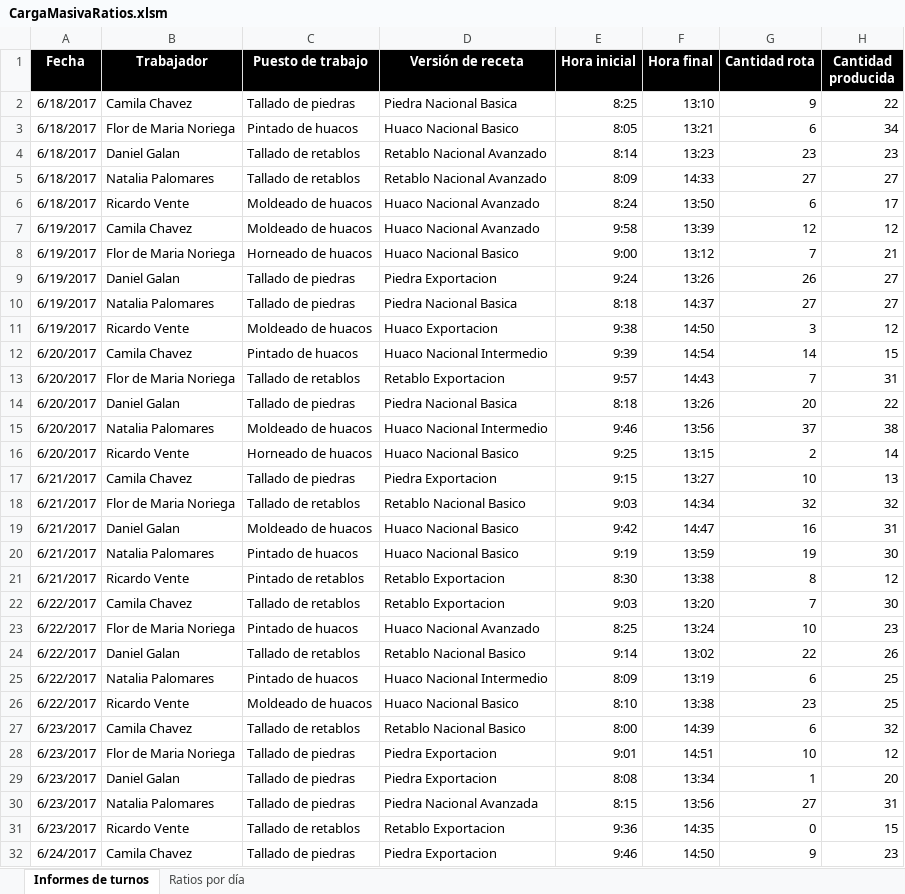
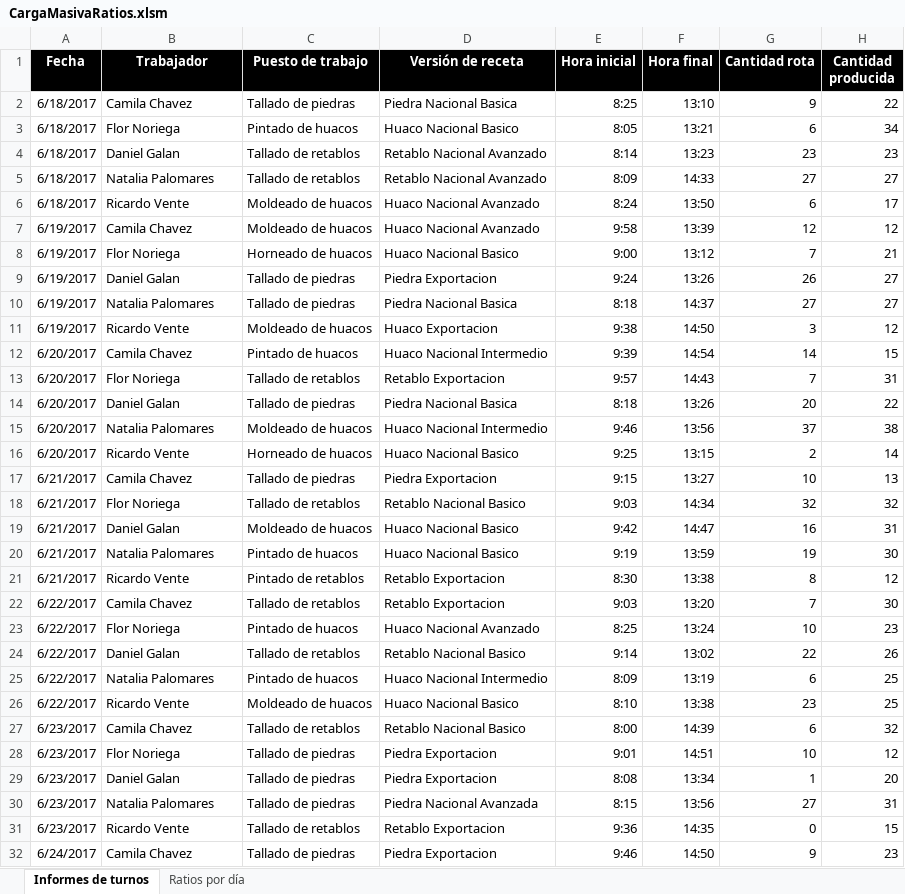
Before and after one commit to jariasga/VisiblesTeam, an Excel workbook: CargaMasivaRatios.xlsm, sheet Informes de turnos, drawn as a sheet; only a part is shown; values as stored, in another font and other column widths than the file's, no borders; charts and pictures not drawn; the diff covers the shown part only; the diff names each change by its address in the sheet, - before the commit and + after, or states it on an @@ line.

```diff
--- a/CargaMasivaRatios.xlsm (sheet Informes de turnos)
+++ b/CargaMasivaRatios.xlsm (sheet Informes de turnos)
-B3 (Trabajador): Flor de Maria Noriega
+B3 (Trabajador): Flor Noriega
-B8 (Trabajador): Flor de Maria Noriega
+B8 (Trabajador): Flor Noriega
-B13 (Trabajador): Flor de Maria Noriega
+B13 (Trabajador): Flor Noriega
-B18 (Trabajador): Flor de Maria Noriega
+B18 (Trabajador): Flor Noriega
-B23 (Trabajador): Flor de Maria Noriega
+B23 (Trabajador): Flor Noriega
-B28 (Trabajador): Flor de Maria Noriega
+B28 (Trabajador): Flor Noriega
```
Also changed, not shown: 4 edited cells elsewhere in this sheet, 8 other files.
